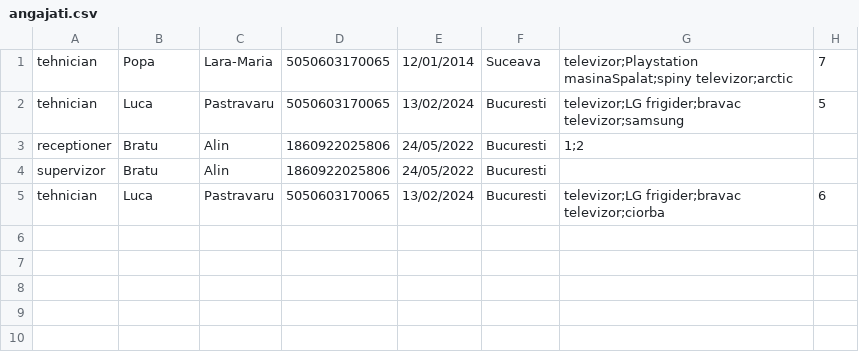
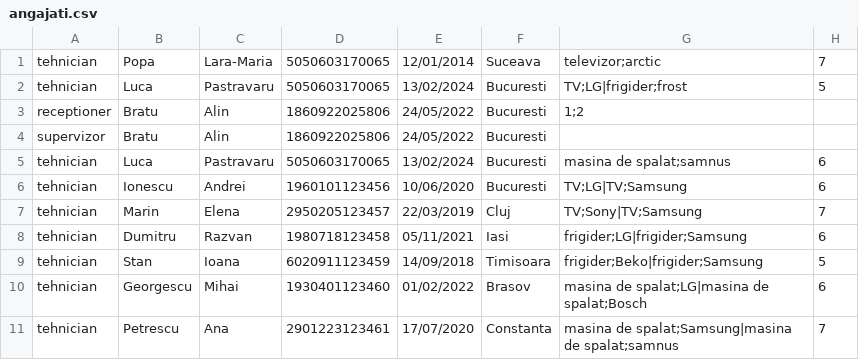
Before and after one commit to I-Robert-A/Electronics-service, a CSV file: angajati.csv, drawn as a sheet.

```diff
--- a/angajati.csv
+++ b/angajati.csv
@@ -1,5 +1,11 @@
-tehnician,Popa,Lara-Maria,5050603170065,12/01/2014,Suceava,televizor;Playstation masinaSpalat;spiny televizor;arctic,7
-tehnician,Luca,Pastravaru,5050603170065,13/02/2024,Bucuresti,televizor;LG frigider;bravac televizor;samsung,5
+tehnician,Popa,Lara-Maria,5050603170065,12/01/2014,Suceava,televizor;arctic,7
+tehnician,Luca,Pastravaru,5050603170065,13/02/2024,Bucuresti,TV;LG|frigider;frost,5
 receptioner,Bratu,Alin,1860922025806,24/05/2022,Bucuresti,1;2
 supervizor,Bratu,Alin,1860922025806,24/05/2022,Bucuresti
-tehnician,Luca,Pastravaru,5050603170065,13/02/2024,Bucuresti,televizor;LG frigider;bravac televizor;ciorba,6
+tehnician,Luca,Pastravaru,5050603170065,13/02/2024,Bucuresti,masina de spalat;samnus,6
+tehnician,Ionescu,Andrei,1960101123456,10/06/2020,Bucuresti,TV;LG|TV;Samsung,6
+tehnician,Marin,Elena,2950205123457,22/03/2019,Cluj,TV;Sony|TV;Samsung,7
+tehnician,Dumitru,Razvan,1980718123458,05/11/2021,Iasi,frigider;LG|frigider;Samsung,6
+tehnician,Stan,Ioana,6020911123459,14/09/2018,Timisoara,frigider;Beko|frigider;Samsung,5
+tehnician,Georgescu,Mihai,1930401123460,01/02/2022,Brasov,masina de spalat;LG|masina de spalat;Bosch,6
+tehnician,Petrescu,Ana,2901223123461,17/07/2020,Constanta,masina de spalat;Samsung|masina de spalat;samnus,7
```
Also changed, not shown: 14 other files.
